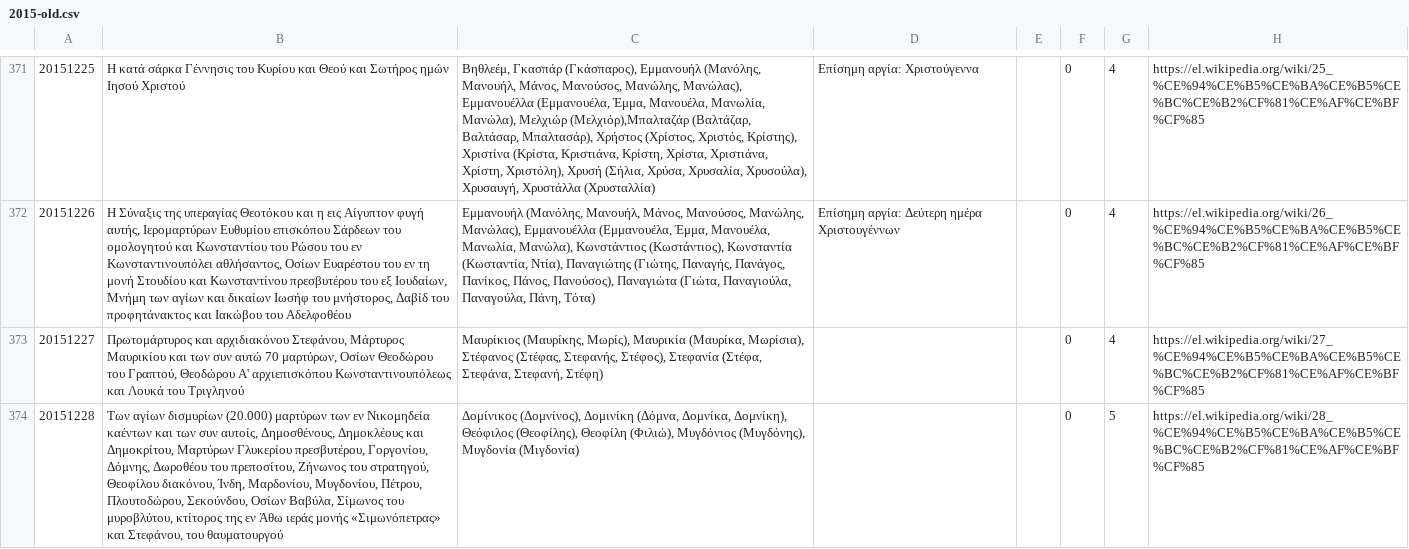
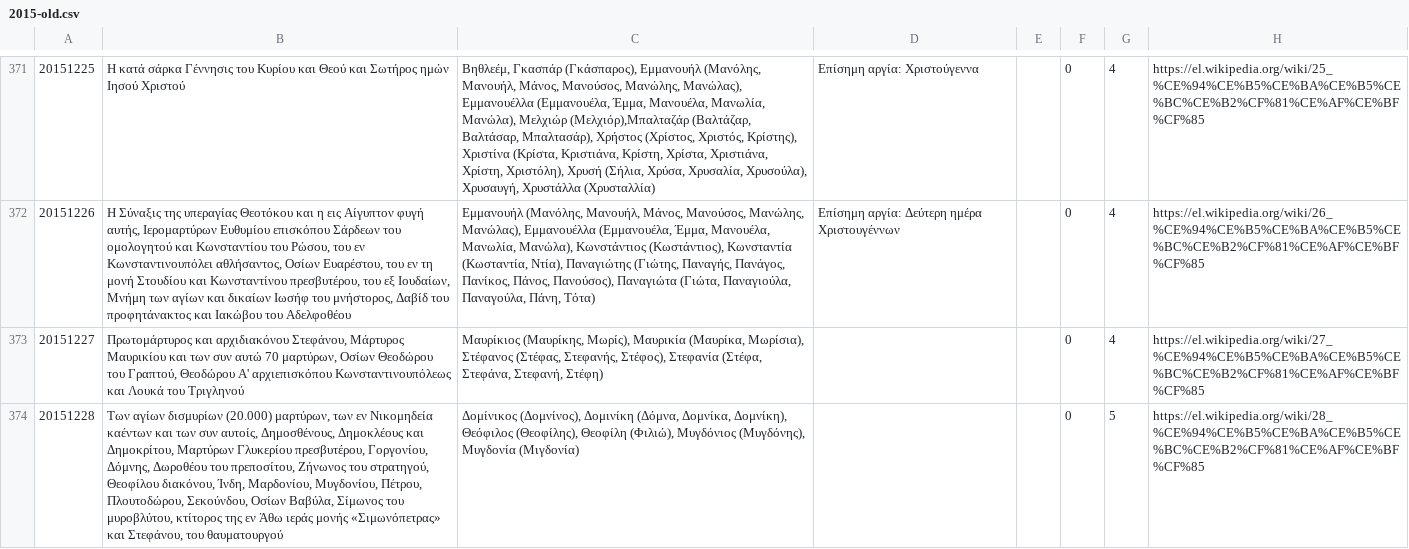
Before and after one commit to smekras/holydays-generator, a CSV file: files/2015-old.csv, drawn as a sheet; only a part is shown, gaps mark what is left out; the diff covers the shown part only; the diff names each change by its address in the sheet, - before the commit and + after, or states it on an @@ line.

```diff
--- a/files/2015-old.csv
+++ b/files/2015-old.csv
-B372: …Κωνσταντίου του Ρώσου του εν Κωνσταντινουπόλει αθλήσαντος, Οσίων Ευαρέστου του εν τη μονή Στουδίου και Κωνσταντίνου πρεσβυτέρου του εξ…
+B372: …Κωνσταντίου του Ρώσου, του εν Κωνσταντινουπόλει αθλήσαντος, Οσίων Ευαρέστου, του εν τη μονή Στουδίου και Κωνσταντίνου πρεσβυτέρου, του εξ…
-B374: …δισμυρίων (20.000) μαρτύρων των εν…
+B374: …δισμυρίων (20.000) μαρτύρων, των εν…
```
Also changed, not shown: 40 edited cells elsewhere in this file, 4 other files.
